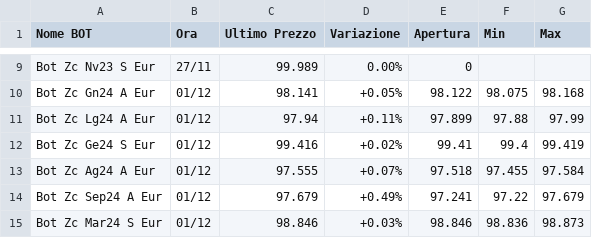
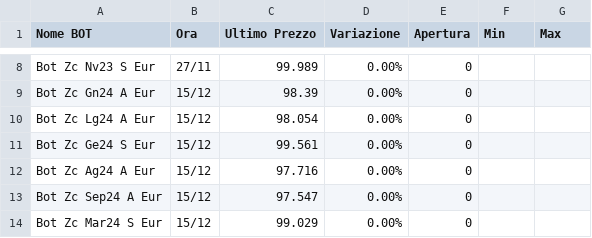
Before and after one commit to sasadangelo/calcolatore-bot, a CSV file: data/quotazioni.csv, drawn as a sheet; only a part is shown, gaps mark what is left out; addresses are those after the commit; the diff covers the shown part only; the diff names each change by its address in the sheet, - before the commit and + after, or states it on an @@ line.

```diff
--- a/data/quotazioni.csv
+++ b/data/quotazioni.csv
-B9:B14 (Ora): 01/12
+B9:B14 (Ora): 15/12
-C9 (Ultimo Prezzo): 98.141
+C9 (Ultimo Prezzo): 98.39
-D9 (Variazione): +0.05%
+D9 (Variazione): 0.00%
-E9 (Apertura): 98.122
+E9 (Apertura): 0
-F9 (Min): 98.075
+F9 (Min): (empty)
-G9 (Max): 98.168
+G9 (Max): (empty)
-C10 (Ultimo Prezzo): 97.94
+C10 (Ultimo Prezzo): 98.054
-D10 (Variazione): +0.11%
+D10 (Variazione): 0.00%
-E10 (Apertura): 97.899
+E10 (Apertura): 0
-F10 (Min): 97.88
+F10 (Min): (empty)
-G10 (Max): 97.99
+G10 (Max): (empty)
-C11 (Ultimo Prezzo): 99.416
+C11 (Ultimo Prezzo): 99.561
-D11 (Variazione): +0.02%
+D11 (Variazione): 0.00%
-E11 (Apertura): 99.41
+E11 (Apertura): 0
-F11 (Min): 99.4
+F11 (Min): (empty)
-G11 (Max): 99.419
+G11 (Max): (empty)
-C12 (Ultimo Prezzo): 97.555
+C12 (Ultimo Prezzo): 97.716
-D12 (Variazione): +0.07%
+D12 (Variazione): 0.00%
-E12 (Apertura): 97.518
+E12 (Apertura): 0
-F12 (Min): 97.455
+F12 (Min): (empty)
-G12 (Max): 97.584
+G12 (Max): (empty)
-C13 (Ultimo Prezzo): 97.679
+C13 (Ultimo Prezzo): 97.547
-D13 (Variazione): +0.49%
+D13 (Variazione): 0.00%
-E13 (Apertura): 97.241
+E13 (Apertura): 0
-F13 (Min): 97.22
+F13 (Min): (empty)
-G13 (Max): 97.679
+G13 (Max): (empty)
-C14 (Ultimo Prezzo): 98.846
+C14 (Ultimo Prezzo): 99.029
-D14 (Variazione): +0.03%
+D14 (Variazione): 0.00%
-E14 (Apertura): 98.846
+E14 (Apertura): 0
-F14 (Min): 98.836
+F14 (Min): (empty)
-G14 (Max): 98.873
+G14 (Max): (empty)
```
Also changed, not shown: 1 added row, 1 removed row and 49 edited cells elsewhere in this file.
